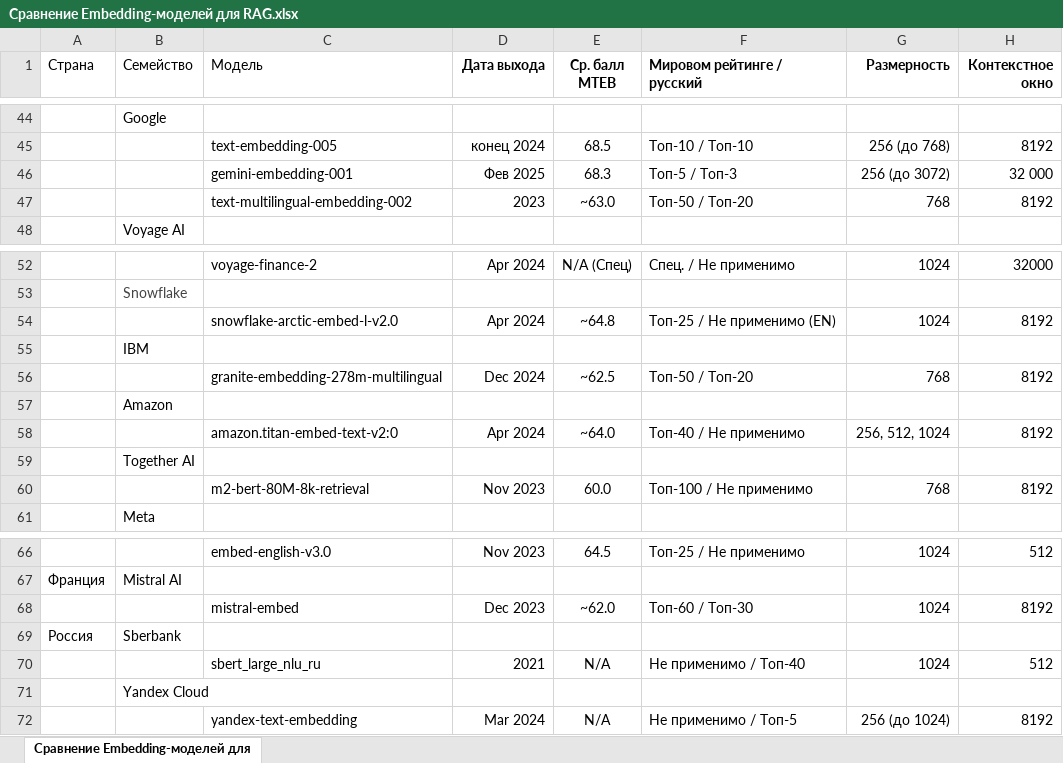
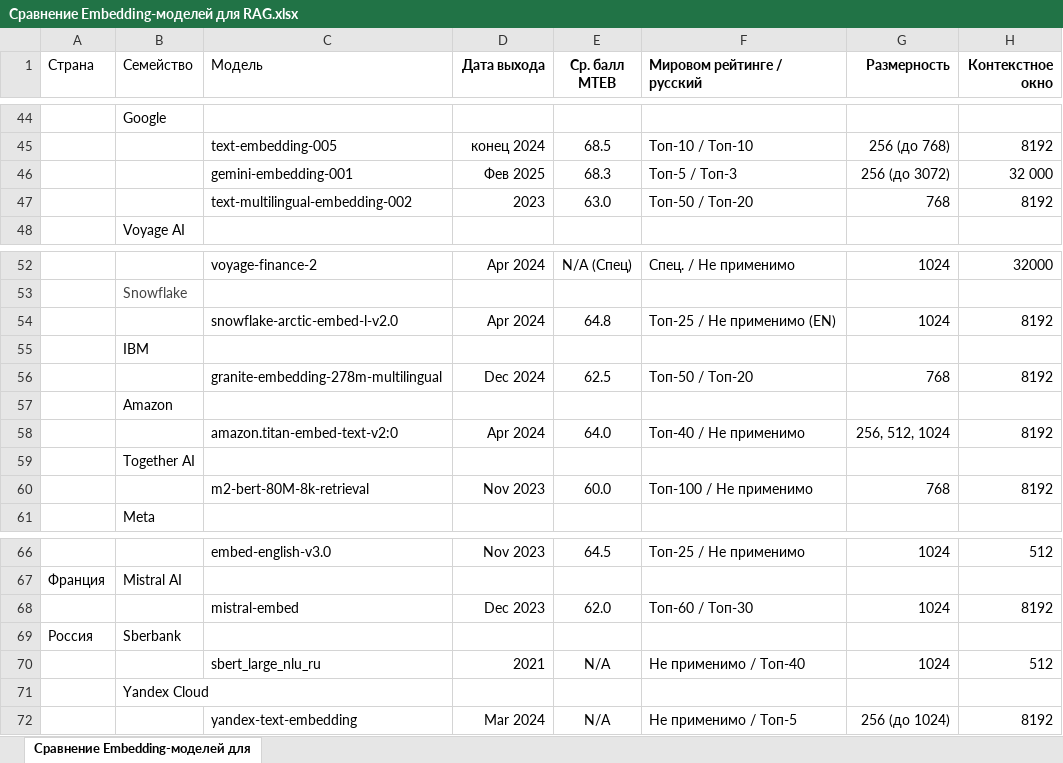
Before and after one commit to KNM06/kp, an Excel workbook: unified_service/database/tables/Сравнение Embedding-моделей для RAG.xlsx, sheet Сравнение Embedding-моделей для, drawn as a sheet; only a part is shown, gaps mark what is left out; values as stored, in another font and other column widths than the file's, no borders; table styles not drawn; the diff covers the shown part only; the diff names each change by its address in the sheet, - before the commit and + after, or states it on an @@ line.

```diff
--- a/unified_service/database/tables/Сравнение Embedding-моделей для RAG.xlsx (sheet Сравнение Embedding-моделей для)
+++ b/unified_service/database/tables/Сравнение Embedding-моделей для RAG.xlsx (sheet Сравнение Embedding-моделей для)
-E47 (Ср. балл MTEB): ~63.0
+E47 (Ср. балл MTEB): 63.0
-E54 (Ср. балл MTEB): ~64.8
+E54 (Ср. балл MTEB): 64.8
-E56 (Ср. балл MTEB): ~62.5
+E56 (Ср. балл MTEB): 62.5
-E58 (Ср. балл MTEB): ~64.0
+E58 (Ср. балл MTEB): 64.0
-E68 (Ср. балл MTEB): ~62.0
+E68 (Ср. балл MTEB): 62.0
```
Also changed, not shown: 10 edited cells elsewhere in this sheet, unified_service/database/tables/LLM.xlsx, 5 other files.
